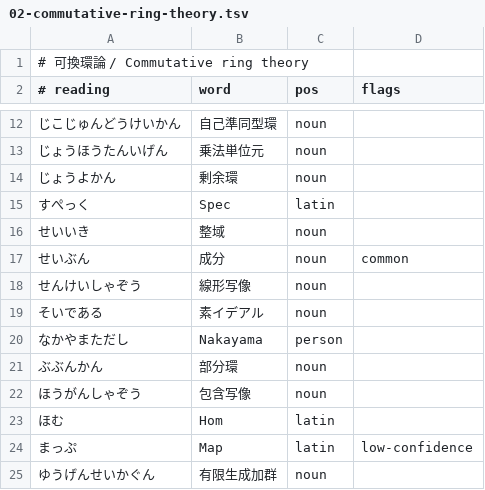
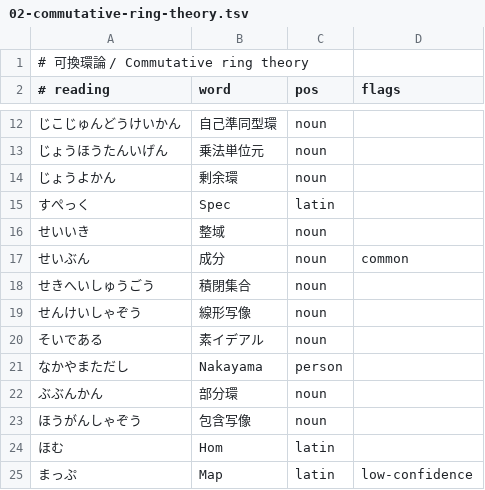
Before and after one commit to ys-math/math-dict, a TSV file: terms/02-commutative-ring-theory.tsv, drawn as a sheet; only a part is shown, gaps mark what is left out; the shorter side is filled out with more unchanged rows; the diff names each change by its address in the sheet, - before the commit and + after, or states it on an @@ line.

```diff
--- a/terms/02-commutative-ring-theory.tsv
+++ b/terms/02-commutative-ring-theory.tsv
+row 18: せきへいしゅうごう | 積閉集合 | noun
```
Also changed, not shown: terms/01-category-theory.tsv, 10 other files.
